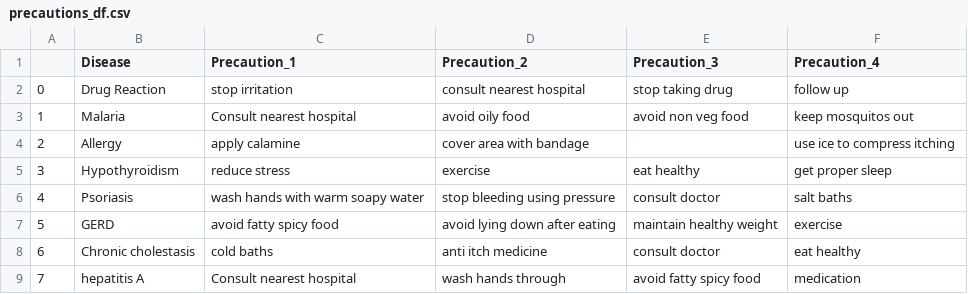
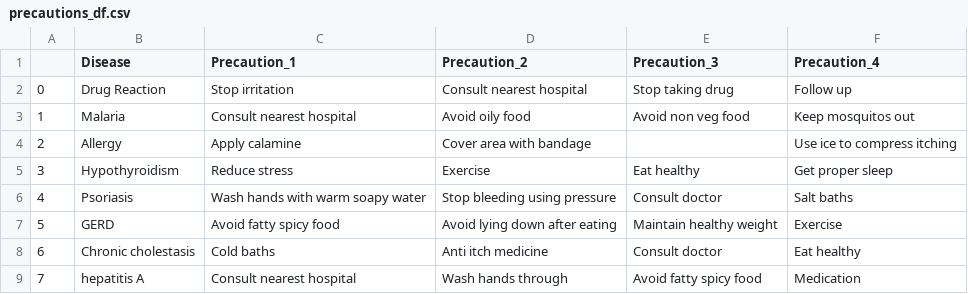
Before and after one commit to Parnashree1602/Medicine-Recommendation-System, a CSV file: datasets/precautions_df.csv, drawn as a sheet; only a part is shown; the diff covers the shown part only.

```diff
--- a/datasets/precautions_df.csv
+++ b/datasets/precautions_df.csv
@@ -1,9 +1,9 @@
 ,Disease,Precaution_1,Precaution_2,Precaution_3,Precaution_4
-0,Drug Reaction,stop irritation,consult nearest hospital,stop taking drug,follow up
-1,Malaria,Consult nearest hospital,avoid oily food,avoid non veg food,keep mosquitos out
-2,Allergy,apply calamine,cover area with bandage,,use ice to compress itching
-3,Hypothyroidism,reduce stress,exercise,eat healthy,get proper sleep
-4,Psoriasis,wash hands with warm soapy water,stop bleeding using pressure,consult doctor,salt baths
-5,GERD,avoid fatty spicy food,avoid lying down after eating,maintain healthy weight,exercise
-6,Chronic cholestasis,cold baths,anti itch medicine,consult doctor,eat healthy
-7,hepatitis A,Consult nearest hospital,wash hands through,avoid fatty spicy food,medication
+0,Drug Reaction,Stop irritation,Consult nearest hospital,Stop taking drug,Follow up
+1,Malaria,Consult nearest hospital,Avoid oily food,Avoid non veg food,Keep mosquitos out
+2,Allergy,Apply calamine,Cover area with bandage,,Use ice to compress itching
+3,Hypothyroidism,Reduce stress,Exercise,Eat healthy,Get proper sleep
+4,Psoriasis,Wash hands with warm soapy water,Stop bleeding using pressure,Consult doctor,Salt baths
+5,GERD,Avoid fatty spicy food,Avoid lying down after eating,Maintain healthy weight,Exercise
+6,Chronic cholestasis,Cold baths,Anti itch medicine,Consult doctor,Eat healthy
+7,hepatitis A,Consult nearest hospital,Wash hands through,Avoid fatty spicy food,Medication
```
Also changed, not shown: 130 edited cells elsewhere in this file, datasets/description.csv, datasets/medications.csv, 4 other files.
